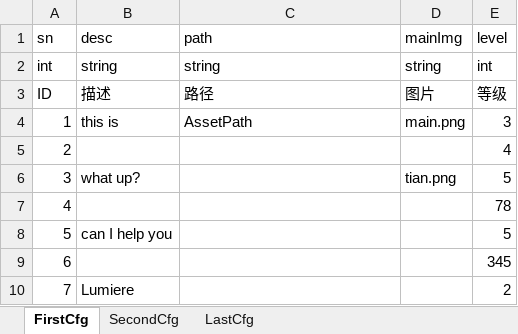
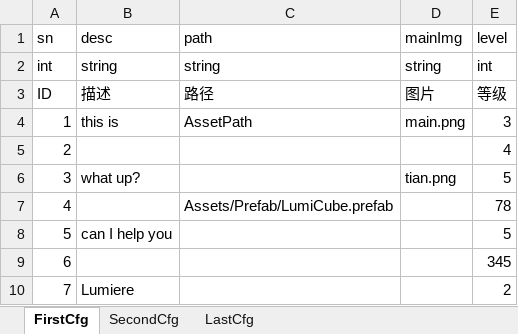
Before and after one commit to lumiere1234/LumiUnityPrj01, an Excel workbook: Configs/MyFirstConfig.xlsx, sheet FirstCfg, drawn as a sheet; values as stored, in another font and other column widths than the file's, no borders; the diff names each change by its address in the sheet, - before the commit and + after, or states it on an @@ line.

```diff
--- a/Configs/MyFirstConfig.xlsx (sheet FirstCfg)
+++ b/Configs/MyFirstConfig.xlsx (sheet FirstCfg)
-C7 (path): (empty)
+C7 (path): Assets/Prefab/LumiCube.prefab
```
Also changed, not shown: 22 other files.
